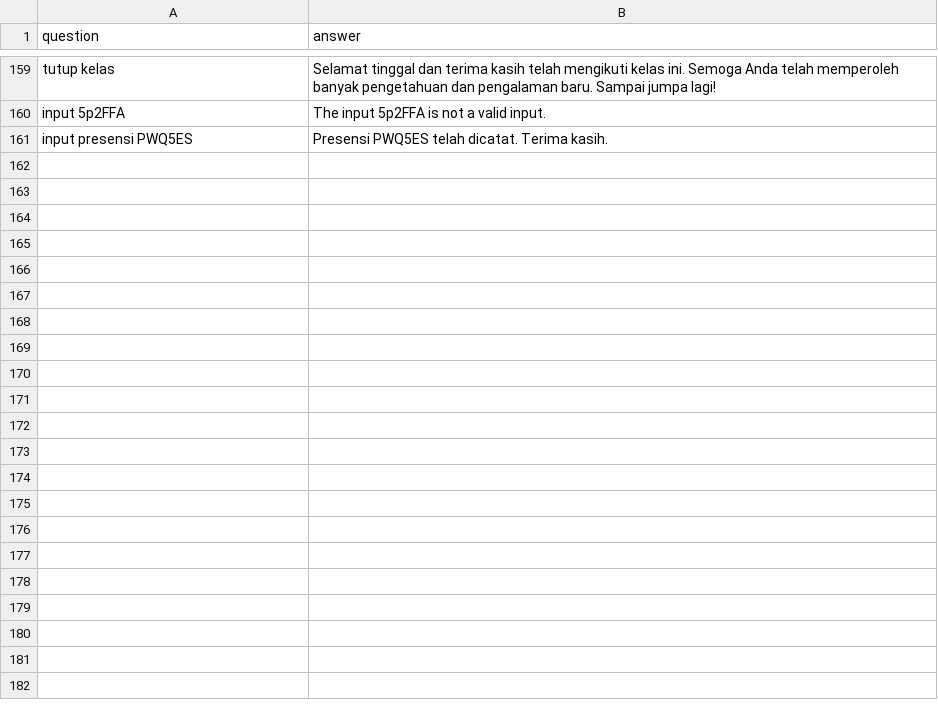
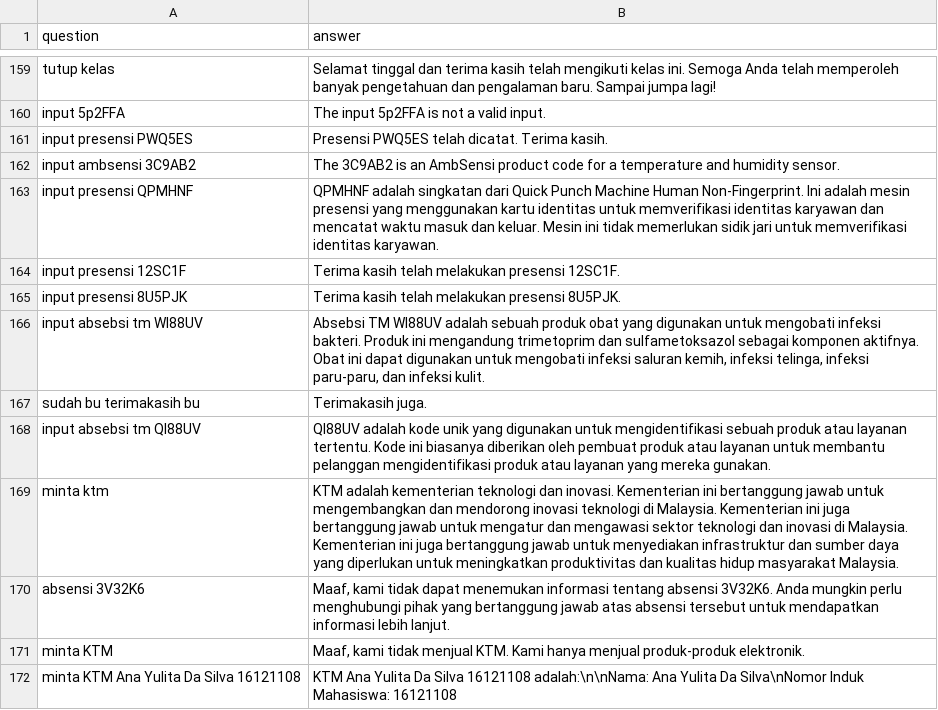
Before and after one commit to anakilang-ai/clean-dan-validasi-data, a CSV file: dataset/gilar-dataset/lar-clean.csv, drawn as a sheet; only a part is shown, gaps mark what is left out; the diff names each change by its address in the sheet, - before the commit and + after, or states it on an @@ line.

Commit message:
clean

```diff
--- a/dataset/gilar-dataset/lar-clean.csv
+++ b/dataset/gilar-dataset/lar-clean.csv
+row 162: input ambsensi 3C9AB2 | The 3C9AB2 is an AmbSensi product code for a temperature and humidity sensor.
+row 163: input presensi QPMHNF | QPMHNF adalah singkatan dari Quick Punch Machine Human Non-Fingerprint. Ini adalah mesin presensi yang menggunakan kartu identitas untuk memverifikasi identitas karyawan dan mencatat waktu masuk dan keluar. Mesin ini tidak memerlukan sidik jari untuk memverifikasi identitas karyawan.
+row 164: input presensi 12SC1F | Terima kasih telah melakukan presensi 12SC1F.
+row 165: input presensi 8U5PJK | Terima kasih telah melakukan presensi 8U5PJK.
+row 166: input absebsi tm WI88UV | Absebsi TM WI88UV adalah sebuah produk obat yang digunakan untuk mengobati infeksi bakteri. Produk ini mengandung trimetoprim dan sulfametoksazol sebagai komponen aktifnya. Obat ini dapat digunakan untuk mengobati infeksi saluran kemih, infeksi telinga, infeksi paru-paru, dan infeksi kulit.
+row 167: sudah bu terimakasih bu | Terimakasih juga.
+row 168: input absebsi tm QI88UV | QI88UV adalah kode unik yang digunakan untuk mengidentifikasi sebuah produk atau layanan tertentu. Kode ini biasanya diberikan oleh pembuat produk atau layanan untuk membantu pelanggan mengidentifikasi produk atau layanan yang mereka gunakan.
+row 169: minta ktm | KTM adalah kementerian teknologi dan inovasi. Kementerian ini bertanggung jawab untuk mengembangkan dan mendorong inovasi teknologi di Malaysia. Kementerian ini juga bertanggung jawab untuk mengatur dan mengawasi sektor teknologi dan inovasi di Malaysia. Kementerian ini juga bertanggung jawab untuk menyediakan infrastruktur dan sumber daya yang diperlukan untuk meningkatkan produktivitas dan kualitas hidup masyarakat Malaysia.
+row 170: absensi 3V32K6 | Maaf, kami tidak dapat menemukan informasi tentang absensi 3V32K6. Anda mungkin perlu menghubungi pihak yang bertanggung jawab atas absensi tersebut untuk mendapatkan informasi lebih lanjut.
+row 171: minta KTM | Maaf, kami tidak menjual KTM. Kami hanya menjual produk-produk elektronik.
+row 172: minta KTM Ana Yulita Da Silva 16121108 | KTM Ana Yulita Da Silva 16121108 adalah:\n\nNama: Ana Yulita Da Silva\nNomor Induk Mahasiswa: 16121108
```
